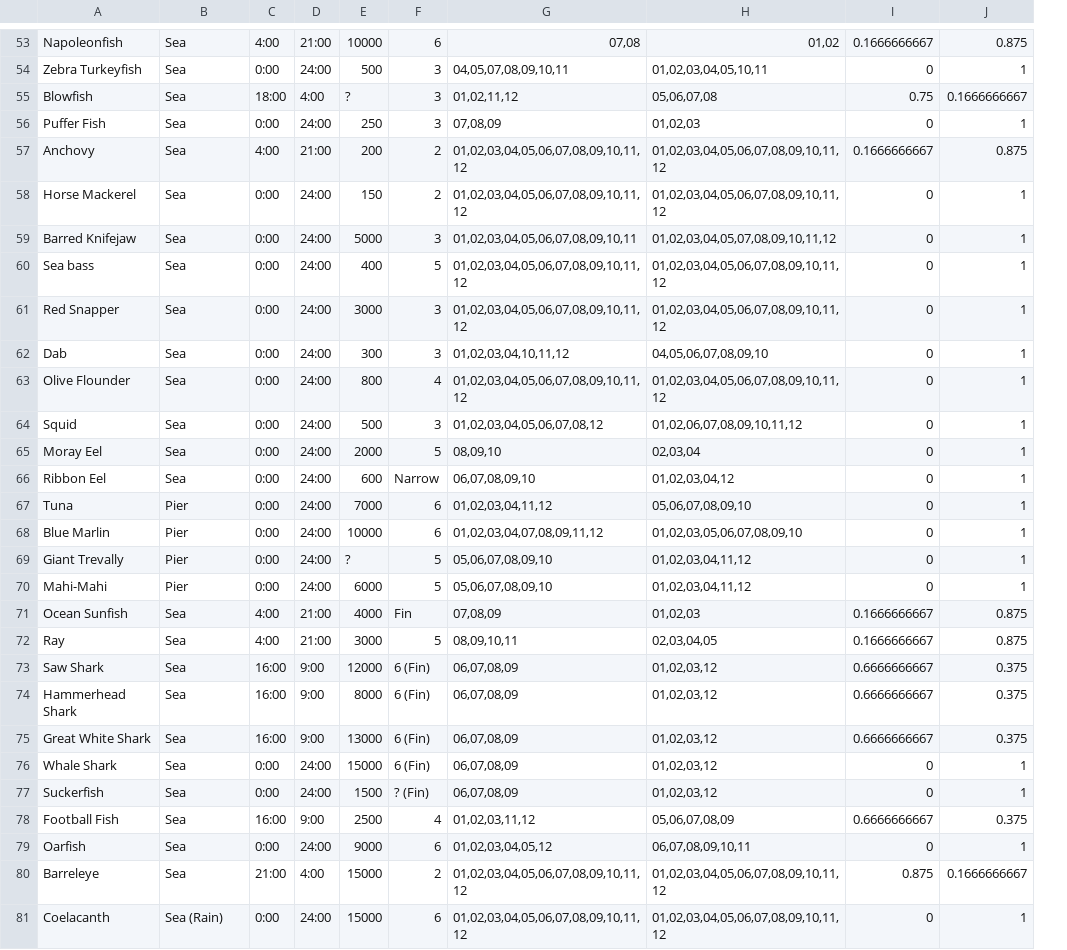
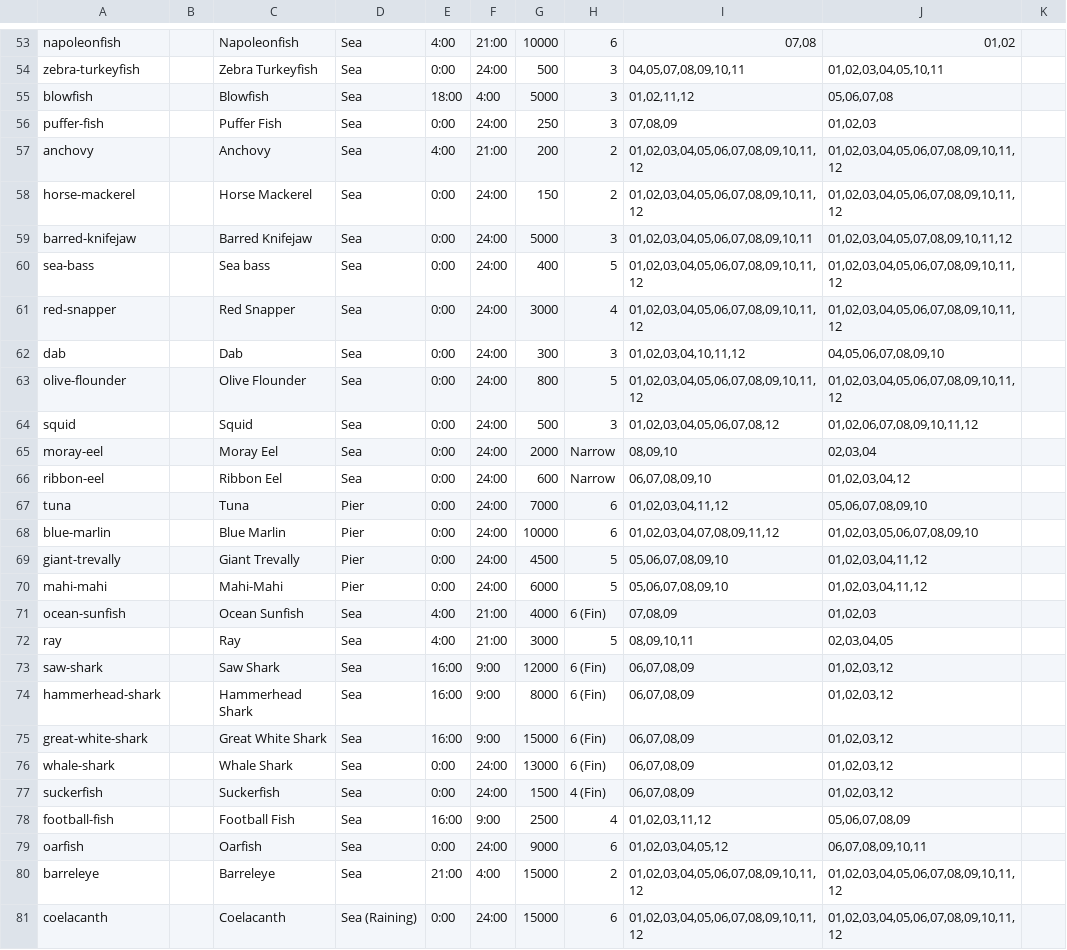
Before and after one commit to ducky/ac-daily-nook, a CSV file: scripts/data/fish_data.csv, drawn as a sheet; only a part is shown, gaps mark what is left out; removed rows and columns are numbered as before the commit, all else as after; the diff covers the shown part only; the diff names each change by its address in the sheet, - before the commit and + after, or states it on an @@ line.

```diff
--- a/scripts/data/fish_data.csv
+++ b/scripts/data/fish_data.csv
+column A, rows 53-81: napoleonfish | zebra-turkeyfish | blowfish | puffer-fish | anchovy | horse-mackerel | barred-knifejaw | sea-bass | red-snapper | dab | olive-flounder | squid | moray-eel | ribbon-eel | tuna | blue-marlin | giant-trevally | mahi-mahi | ocean-sunfish | ray | saw-shark | hammerhead-shark | great-white-shark | whale-shark | suckerfish | football-fish | oarfish | barreleye | coelacanth
+column B, empty
-column I, rows 53-81: 0.1666666667 | 0 | 0.75 | 0 | 0.1666666667 | 0 | 0 | 0 | 0 | 0 | 0 | 0 | 0 | 0 | 0 | 0 | 0 | 0 | 0.1666666667 | 0.1666666667 | 0.6666666667 | 0.6666666667 | 0.6666666667 | 0 | 0 | 0.6666666667 | 0 | 0.875 | 0
-column J, rows 53-81: 0.875 | 1 | 0.1666666667 | 1 | 0.875 | 1 | 1 | 1 | 1 | 1 | 1 | 1 | 1 | 1 | 1 | 1 | 1 | 1 | 0.875 | 0.875 | 0.375 | 0.375 | 0.375 | 1 | 1 | 0.375 | 1 | 0.1666666667 | 1
+column K, empty
-G55: ?
+G55: 5000
-H61: 3
+H61: 4
-H63: 4
+H63: 5
-H65: 5
+H65: Narrow
-G69: ?
+G69: 4500
-H71: Fin
+H71: 6 (Fin)
-G75: 13000
+G75: 15000
-G76: 15000
+G76: 13000
-H77: ? (Fin)
+H77: 4 (Fin)
-D81: Sea (Rain)
+D81: Sea (Raining)
```
Also changed, not shown: 1 added row, 1 removed row and 19 edited cells elsewhere in this file, scripts/data/bug_data.csv, 1 other file.
